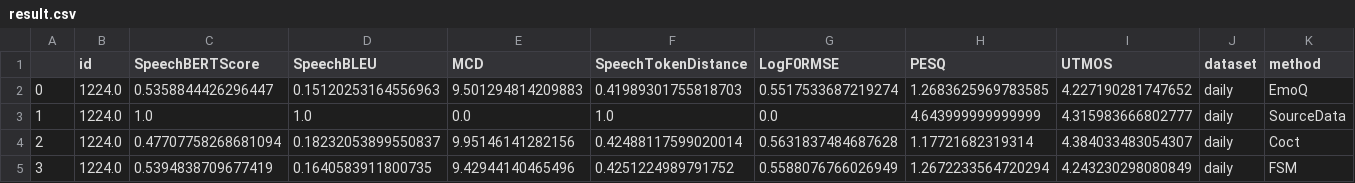
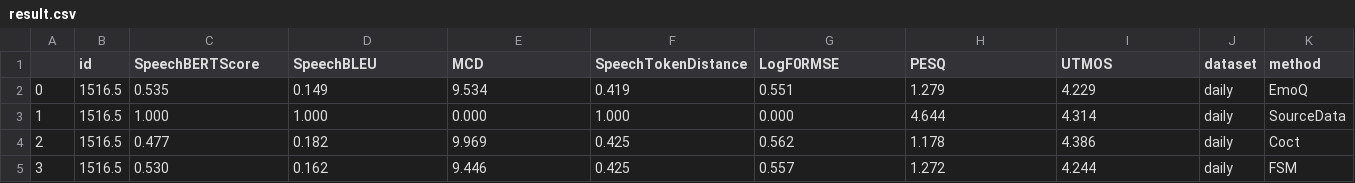
Before and after one commit to sixingdeguo/EmoQ-page, a CSV file: static/csv/result.csv, drawn as a sheet; only a part is shown; the diff covers the shown part only.

```diff
--- a/static/csv/result.csv
+++ b/static/csv/result.csv
@@ -1,5 +1,5 @@
 ,id,SpeechBERTScore,SpeechBLEU,MCD,SpeechTokenDistance,LogF0RMSE,PESQ,UTMOS,dataset,method
-0,1224.0,0.5358844426296447,0.15120253164556963,9.501294814209883,0.41989301755818703,0.5517533687219274,1.2683625969783585,4.227190281747652,daily,EmoQ
-1,1224.0,1.0,1.0,0.0,1.0,0.0,4.643999999999999,4.315983666802777,daily,SourceData
-2,1224.0,0.47707758268681094,0.18232053899550837,9.95146141282156,0.42488117599020014,0.5631837484687628,1.17721682319314,4.384033483054307,daily,Coct
-3,1224.0,0.5394838709677419,0.1640583911800735,9.42944140465496,0.4251224989791752,0.5588076766026949,1.2672233564720294,4.243230298080849,daily,FSM
+0,1516.5,0.535,0.149,9.534,0.419,0.551,1.279,4.229,daily,EmoQ
+1,1516.5,1.000,1.000,0.000,1.000,0.000,4.644,4.314,daily,SourceData
+2,1516.5,0.477,0.182,9.969,0.425,0.562,1.178,4.386,daily,Coct
+3,1516.5,0.530,0.162,9.446,0.425,0.557,1.272,4.244,daily,FSM
```
Also changed, not shown: 96 edited cells elsewhere in this file, 1 other file.
